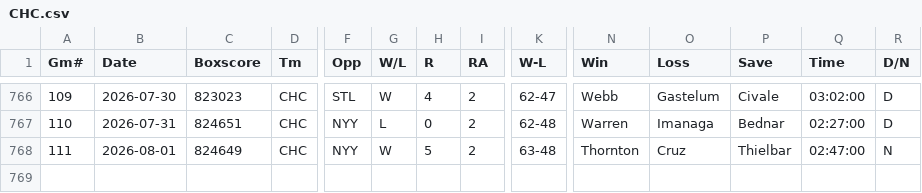
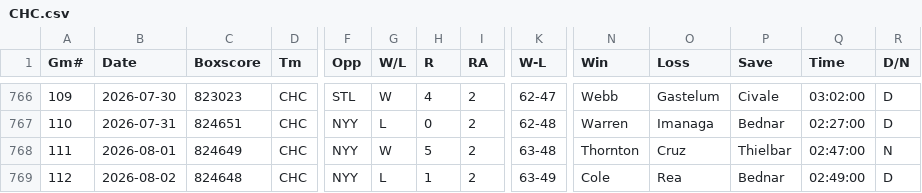
Before and after one commit to ironmanics/mlb-data, a CSV file: data/gamelogs/CHC.csv, drawn as a sheet; only a part is shown, gaps mark what is left out; rows hold the shown columns only; the diff names each change by its address in the sheet, - before the commit and + after, or states it on an @@ line.

Commit message:
Add 1 game(s) for CHC — 2026-08-03

```diff
--- a/data/gamelogs/CHC.csv
+++ b/data/gamelogs/CHC.csv
+row 769: 112 | 2026-08-02 | 824648 | CHC | NYY | L | 1 | 2 | 63-49 | Cole | Rea | Bednar | 02:49:00 | D
```
